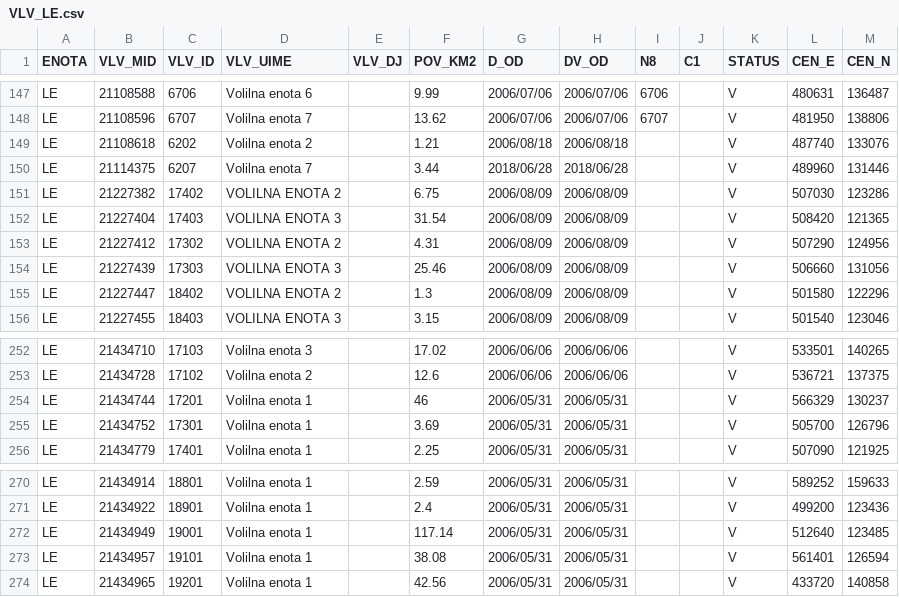
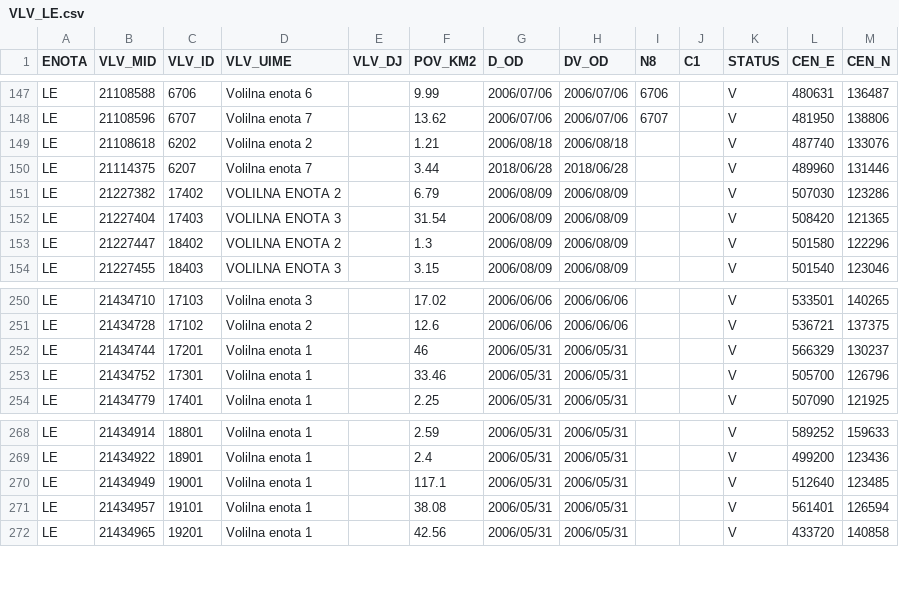
Before and after one commit to stefanb/gurs-rpe, a CSV file: data/VLV/VLV_LE.csv, drawn as a sheet; only a part is shown, gaps mark what is left out.

```diff
--- a/data/VLV/VLV_LE.csv
+++ b/data/VLV/VLV_LE.csv
@@ -150,6 +150,4 @@ LE,21108618,6202,Volilna enota 2,,1.21,2006/08/18,2006/08/18,,,V,487740,133076
 LE,21114375,6207,Volilna enota 7,,3.44,2018/06/28,2018/06/28,,,V,489960,131446
-LE,21227382,17402,VOLILNA ENOTA 2,,6.75,2006/08/09,2006/08/09,,,V,507030,123286
+LE,21227382,17402,VOLILNA ENOTA 2,,6.79,2006/08/09,2006/08/09,,,V,507030,123286
 LE,21227404,17403,VOLILNA ENOTA 3,,31.54,2006/08/09,2006/08/09,,,V,508420,121365
-LE,21227412,17302,VOLILNA ENOTA 2,,4.31,2006/08/09,2006/08/09,,,V,507290,124956
-LE,21227439,17303,VOLILNA ENOTA 3,,25.46,2006/08/09,2006/08/09,,,V,506660,131056
 LE,21227447,18402,VOLILNA ENOTA 2,,1.3,2006/08/09,2006/08/09,,,V,501580,122296
@@ -254,3 +252,3 @@ LE,21434728,17102,Volilna enota  2,,12.6,2006/06/06,2006/06/06,,,V,536721,137375
 LE,21434744,17201,Volilna enota  1,,46,2006/05/31,2006/05/31,,,V,566329,130237
-LE,21434752,17301,Volilna enota  1,,3.69,2006/05/31,2006/05/31,,,V,505700,126796
+LE,21434752,17301,Volilna enota  1,,33.46,2006/05/31,2006/05/31,,,V,505700,126796
 LE,21434779,17401,Volilna enota  1,,2.25,2006/05/31,2006/05/31,,,V,507090,121925
@@ -271,3 +269,3 @@ LE,21434914,18801,Volilna enota  1,,2.59,2006/05/31,2006/05/31,,,V,589252,159633
 LE,21434922,18901,Volilna enota  1,,2.4,2006/05/31,2006/05/31,,,V,499200,123436
-LE,21434949,19001,Volilna enota  1,,117.14,2006/05/31,2006/05/31,,,V,512640,123485
+LE,21434949,19001,Volilna enota  1,,117.1,2006/05/31,2006/05/31,,,V,512640,123485
 LE,21434957,19101,Volilna enota  1,,38.08,2006/05/31,2006/05/31,,,V,561401,126594
```
Also changed, not shown: data/VDV.csv, data/VDV/VDV_VD.csv, 9 other files.
